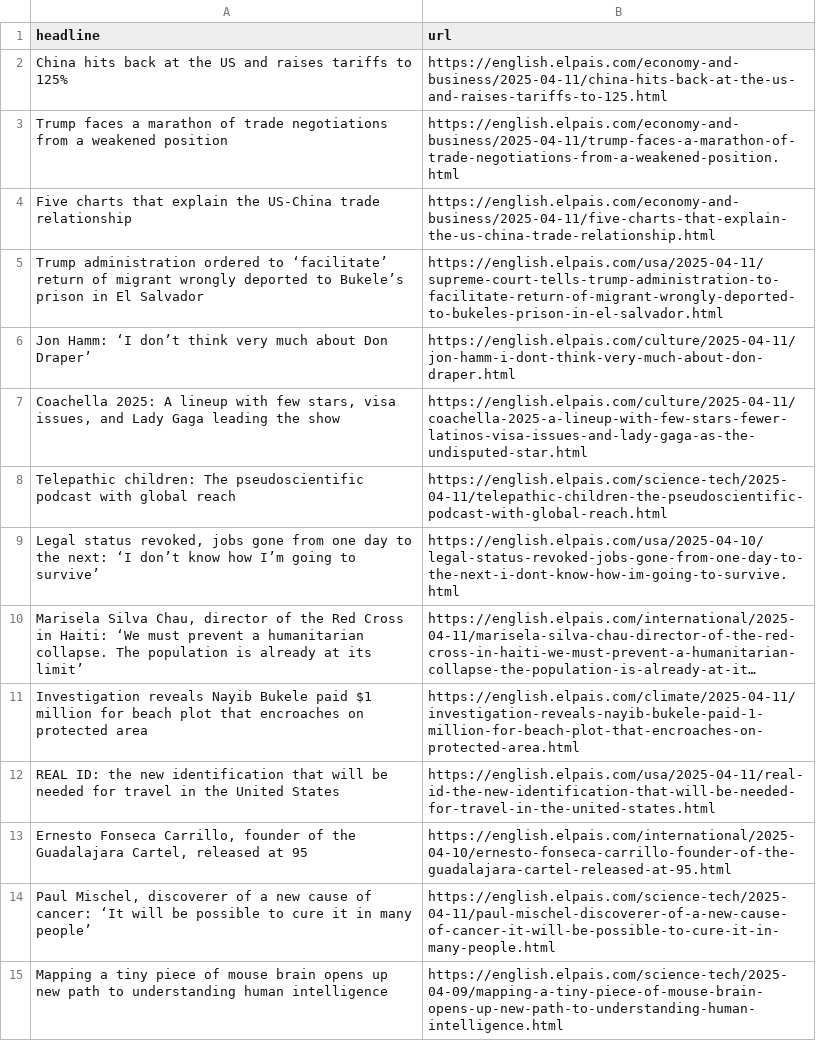
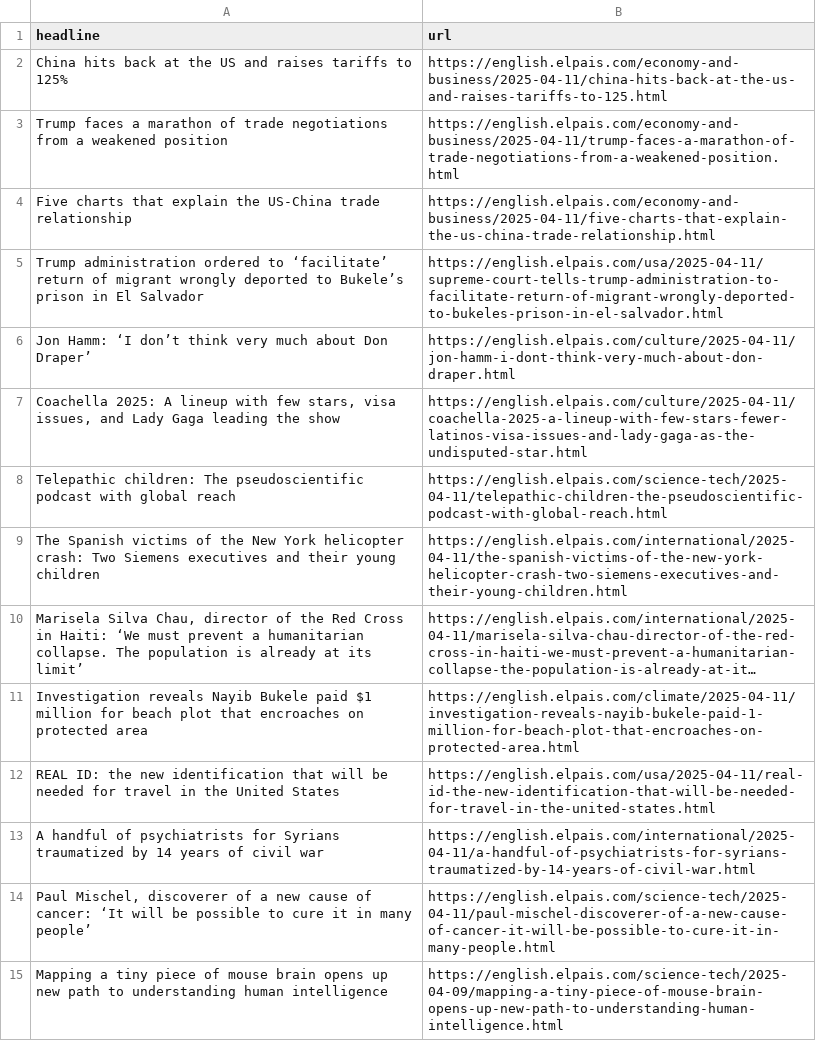
Before and after one commit to rtalabong/el-pais-scraper, a CSV file: headlines.csv, drawn as a sheet; only a part is shown; long unchanged cells end in …; removed rows and columns are numbered as before the commit, all else as after; the diff names each change by its address in the sheet, - before the commit and + after, or states it on an @@ line.

```diff
--- a/headlines.csv
+++ b/headlines.csv
-row 9: Legal status revoked, jobs gone from one day to the next: ‘I don’t know how I’m going to survive’ | https://english.elpais.com/usa/2025-04-10/legal-status-revoked-jobs-gone-from-one-day-to-the-next-i-dont-know-how-im-going-to-survive.html
+row 9: The Spanish victims of the New York helicopter crash: Two Siemens executives and their young children | https://english.elpais.com/international/2025-04-11/the-spanish-victims-of-the-new-york-helicopter-crash-two-siemens-executives-and-their-young-children.html
-row 13: Ernesto Fonseca Carrillo, founder of the Guadalajara Cartel, released at 95 | https://english.elpais.com/international/2025-04-10/ernesto-fonseca-carrillo-founder-of-the-guadalajara-cartel-released-at-95.html
+row 13: A handful of psychiatrists for Syrians traumatized by 14 years of civil war | https://english.elpais.com/international/2025-04-11/a-handful-of-psychiatrists-for-syrians-traumatized-by-14-years-of-civil-war.html
```
